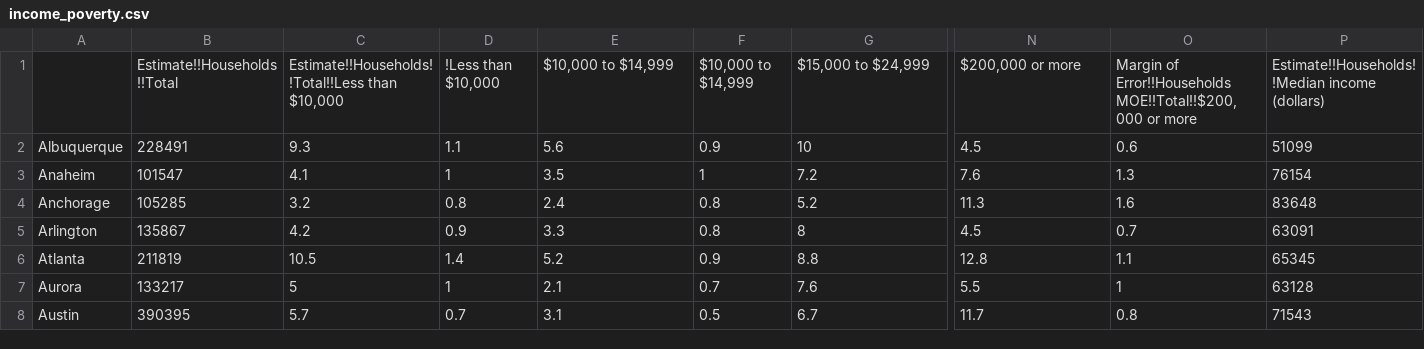
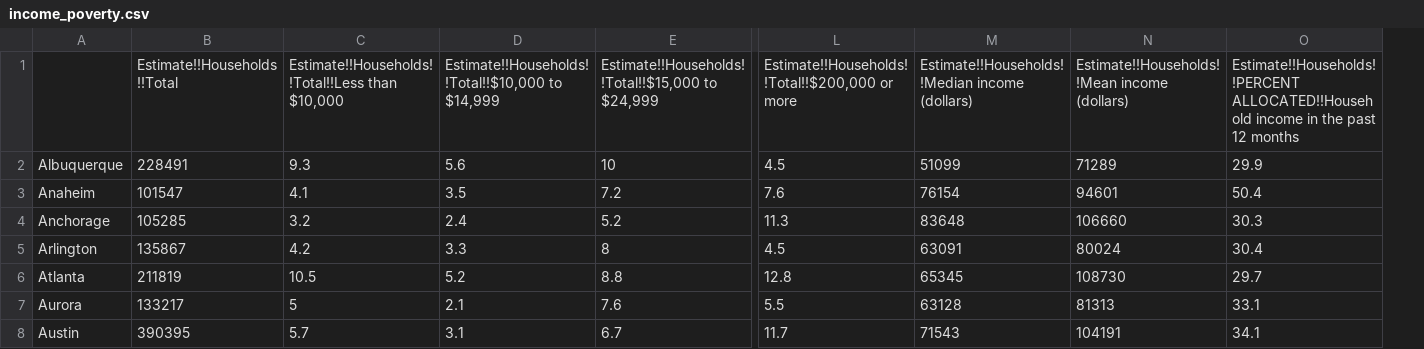
Before and after one commit to orangecv-cv/data_109, a CSV file: income_poverty.csv, drawn as a sheet; only a part is shown, gaps mark what is left out; removed rows and columns are numbered as before the commit, all else as after; rows hold the shown columns only; the diff names each change by its address in the sheet, - before the commit and + after, or states it on an @@ line.

Commit message:
income poverty updated

```diff
--- a/income_poverty.csv
+++ b/income_poverty.csv
-column D, rows 2-8: 1.1 | 1 | 0.8 | 0.9 | 1.4 | 1 | 0.7
-column F, rows 2-8: 0.9 | 1 | 0.8 | 0.8 | 0.9 | 0.7 | 0.5
-column O, rows 2-8: 0.6 | 1.3 | 1.6 | 0.7 | 1.1 | 1 | 0.8
+column N, rows 2-8: 71289 | 94601 | 106660 | 80024 | 108730 | 81313 | 104191
+column O, rows 2-8: 29.9 | 50.4 | 30.3 | 30.4 | 29.7 | 33.1 | 34.1
-row 1:  | Estimate!!Households!!Total | Estimate!!Households!!Total!!Less than $10,000 | !Less than $10,000 | $10,000 to $14,999 | $10,000 to $14,999 | $15,000 to $24,999 | $200,000 or more | Margin of Error!!Households MOE!!Total!!$200,000 or more | Estimate!!Households!!Median income (dollars)
+row 1:  | Estimate!!Households!!Total | Estimate!!Households!!Total!!Less than $10,000 | Estimate!!Households!!Total!!$10,000 to $14,999 | Estimate!!Households!!Total!!$15,000 to $24,999 | Estimate!!Households!!Total!!$200,000 or more | Estimate!!Households!!Median income (dollars) | Estimate!!Households!!Mean income (dollars) | Estimate!!Households!!PERCENT ALLOCATED!!Household income in the past 12 months
```
